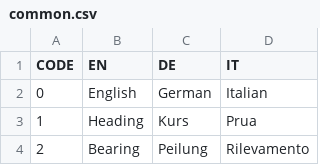
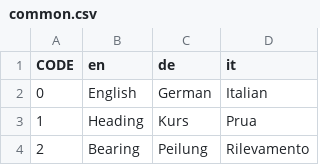
Before and after one commit to ericwomer/dangerdeep, a CSV file: dangerdeep/data/texts/common.csv, drawn as a sheet; only a part is shown.

```diff
--- a/dangerdeep/data/texts/common.csv
+++ b/dangerdeep/data/texts/common.csv
@@ -1,2 +1,2 @@
-"CODE";"EN";"DE";"IT"
+"CODE";"en";"de";"it"
 0;"English";"German";"Italian"
```
Also changed, not shown: 9 other files.
